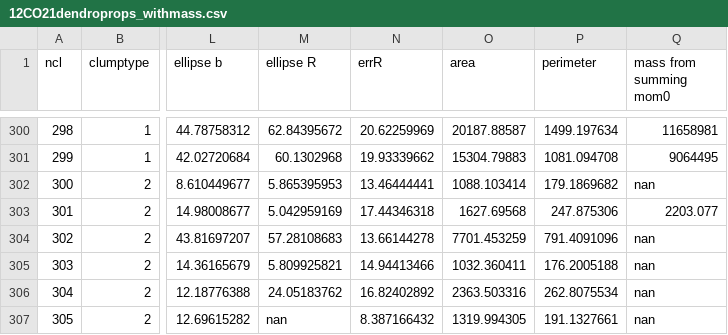
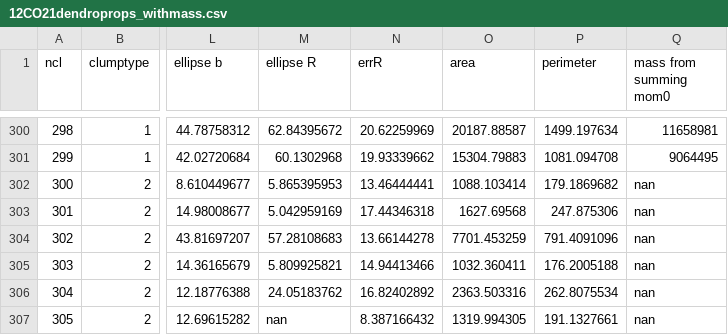
Before and after one commit to gracekrahm/clump-properties, a CSV file: data/antennae-data/12CO21dendroprops_withmass.csv, drawn as a sheet; only a part is shown, gaps mark what is left out; the diff names each change by its address in the sheet, - before the commit and + after, or states it on an @@ line.

Commit message:
Update 12CO21dendroprops_withmass.csv

```diff
--- a/data/antennae-data/12CO21dendroprops_withmass.csv
+++ b/data/antennae-data/12CO21dendroprops_withmass.csv
-Q303 (mass from summing mom0): 2203.077
+Q303 (mass from summing mom0): nan
```
